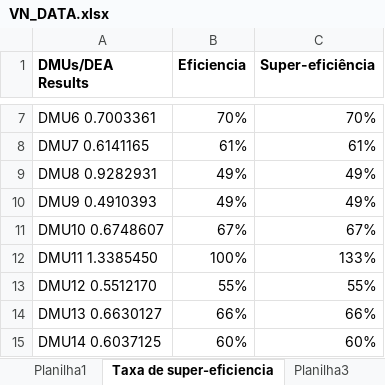
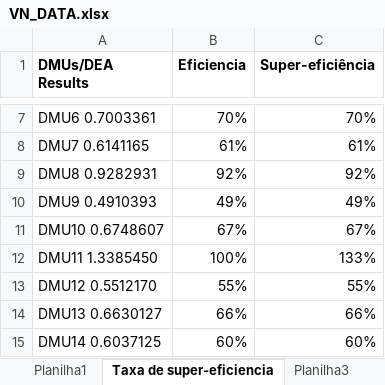
Before and after one commit to rodgeraraujo/medicoesFractal, an Excel workbook: VN_DATA.xlsx, sheet Taxa de super-eficiencia, drawn as a sheet; only a part is shown, gaps mark what is left out; values as stored, in another font and other column widths than the file's, no borders; the diff names each change by its address in the sheet, - before the commit and + after, or states it on an @@ line.

Commit message:
update

```diff
--- a/VN_DATA.xlsx (sheet Taxa de super-eficiencia)
+++ b/VN_DATA.xlsx (sheet Taxa de super-eficiencia)
-B9 (Eficiencia): 49%
+B9 (Eficiencia): 92%
-C9 (Super-eficiência): 49%
+C9 (Super-eficiência): 92%
```
